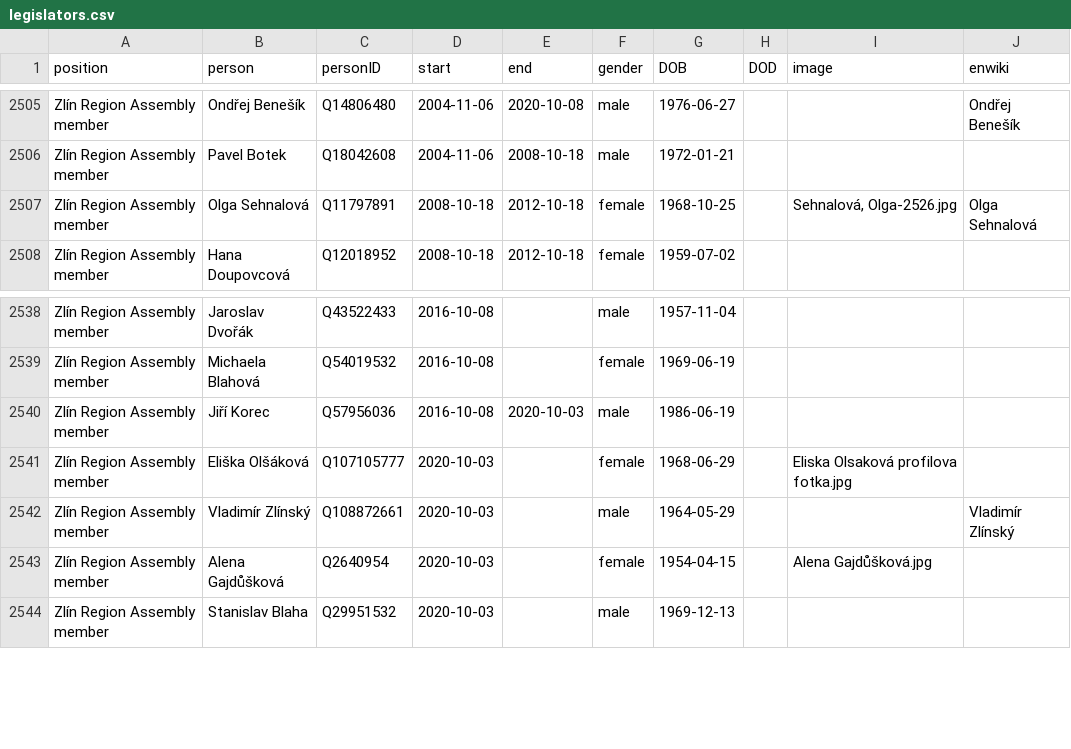
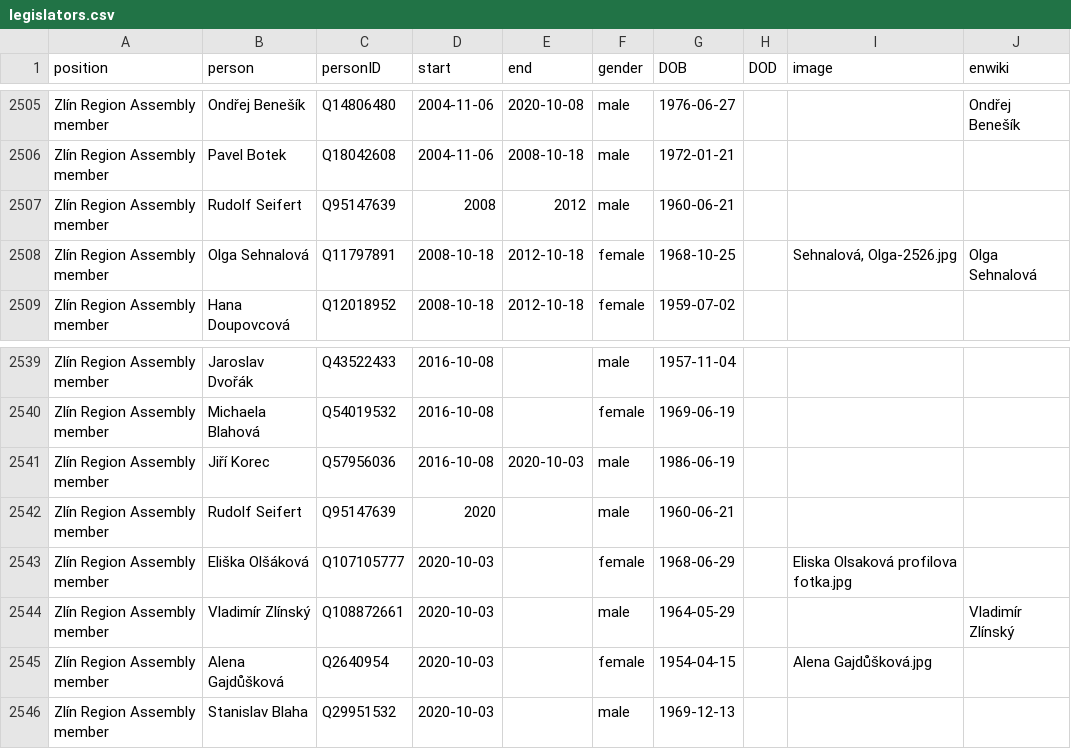
Before and after one commit to every-politician-scrapers/czech-ministers, a CSV file: html/legislators.csv, drawn as a sheet; only a part is shown, gaps mark what is left out; the diff names each change by its address in the sheet, - before the commit and + after, or states it on an @@ line.

```diff
--- a/html/legislators.csv
+++ b/html/legislators.csv
+row 2507: Zlín Region Assembly member | Rudolf Seifert | Q95147639 | 2008 | 2012 | male | 1960-06-21
+row 2542: Zlín Region Assembly member | Rudolf Seifert | Q95147639 | 2020 |  | male | 1960-06-21
```
Also changed, not shown: 1 other file.
